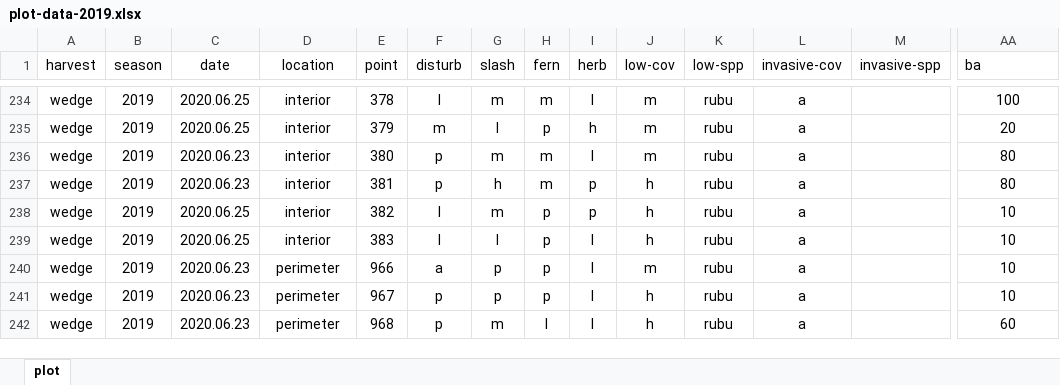
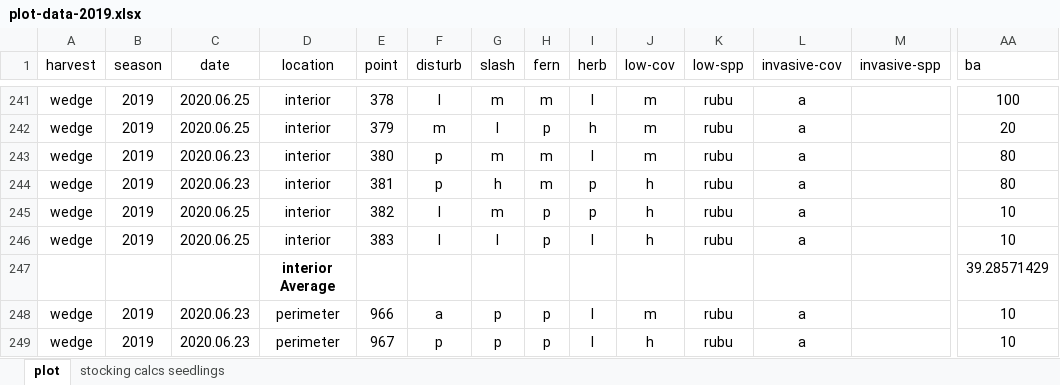
Before and after one commit to peter-smallidge/slash-wall-vegetation, an Excel workbook: plot-data-2019.xlsx, sheet plot, drawn as a sheet; only a part is shown, gaps mark what is left out; the shorter side is filled out with more unchanged rows; values as stored, in another font and other column widths than the file's, no borders; rows hold the shown columns only; the diff covers the shown part only; the diff names each change by its address in the sheet, - before the commit and + after, or states it on an @@ line.

```diff
--- a/plot-data-2019.xlsx (sheet plot)
+++ b/plot-data-2019.xlsx (sheet plot)
+sheet tab: stocking calcs seedlings
+row 247:  |  |  | interior Average |  |  |  |  |  |  |  |  |  | 39.28571429
```
Also changed, not shown: 9 added rows and 35 moved rows elsewhere in this sheet, formulas that keep their value, regen-commercial-point-and-acre.xlsx, 1 other file.
